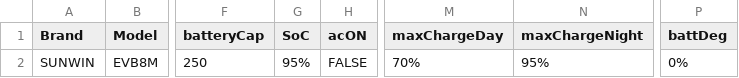
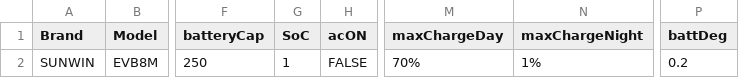
Before and after one commit to rafleo2008/E-VESP, a CSV file: Environment/Ebus_specifications.csv, drawn as a sheet; only a part is shown, gaps mark what is left out; the diff names each change by its address in the sheet, - before the commit and + after, or states it on an @@ line.

Commit message:
Adjust e-bus specs
adjust input data from e-bus vehicles based on a table

```diff
--- a/Environment/Ebus_specifications.csv
+++ b/Environment/Ebus_specifications.csv
-G2 (SoC): 95%
+G2 (SoC): 1
-N2 (maxChargeNight): 95%
+N2 (maxChargeNight): 1%
-P2 (battDeg): 0%
+P2 (battDeg): 0.2
```
